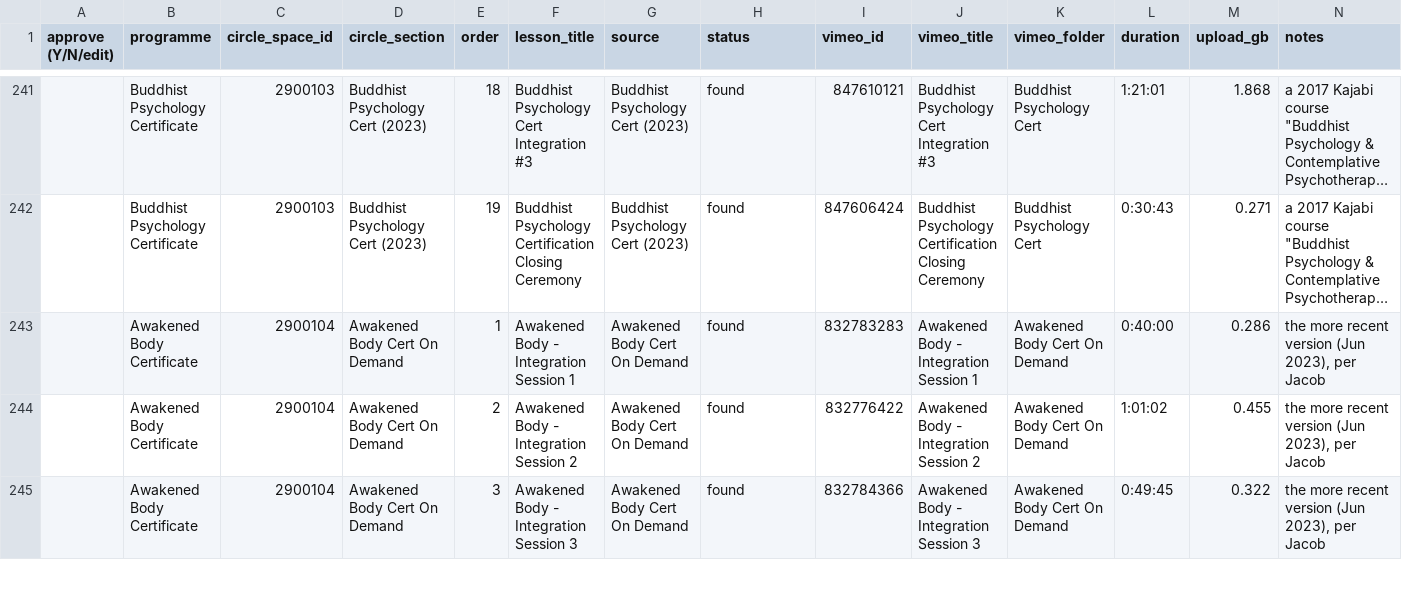
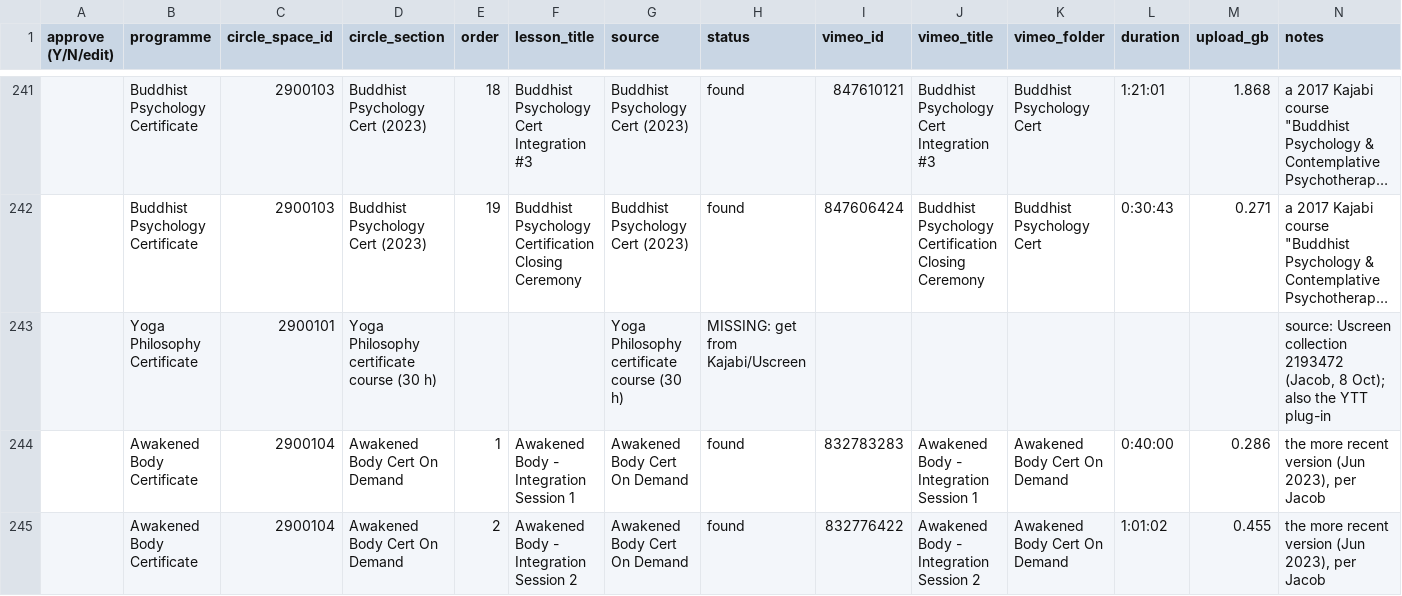
Before and after one commit to embodiedphilosophy/ep-website, a CSV file: scripts/video-migration/pathway-mapping.csv, drawn as a sheet; only a part is shown, gaps mark what is left out; the shorter side is filled out with more unchanged rows; long unchanged cells end in …; the diff names each change by its address in the sheet, - before the commit and + after, or states it on an @@ line.

```diff
--- a/scripts/video-migration/pathway-mapping.csv
+++ b/scripts/video-migration/pathway-mapping.csv
+row 243:  | Yoga Philosophy Certificate | 2900101 | Yoga Philosophy certificate course (30 h) |  |  | Yoga Philosophy certificate course (30 h) | MISSING: get from Kajabi/Uscreen |  |  |  |  |  | source: Uscreen collection 2193472 (Jacob, 8 Oct); also the YTT plug-in
```
Also changed, not shown: scripts/video-migration/pathway-summary.csv, 1 other file.
